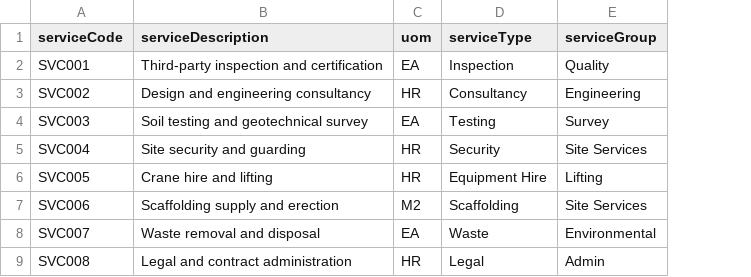
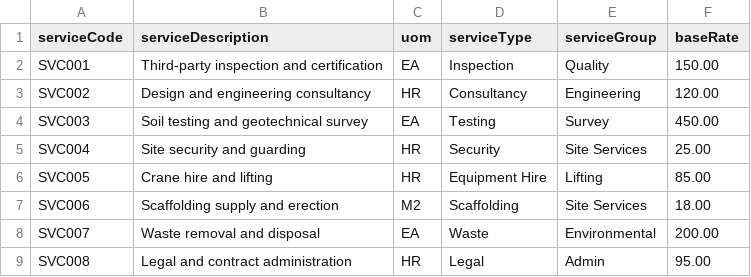
Before and after one commit to sureshnaloor/smartprojectalpha, a CSV file: frontend-smartproject/public/templates/service-master-template.csv, drawn as a sheet; the diff names each change by its address in the sheet, - before the commit and + after, or states it on an @@ line.

Commit message:
materials and services mapped to wp

```diff
--- a/frontend-smartproject/public/templates/service-master-template.csv
+++ b/frontend-smartproject/public/templates/service-master-template.csv
+column F (baseRate), rows 2-9: 150.00 | 120.00 | 450.00 | 25.00 | 85.00 | 18.00 | 200.00 | 95.00
```
Also changed, not shown: frontend-smartproject/public/templates/material-master-template.csv, 11 other files.
